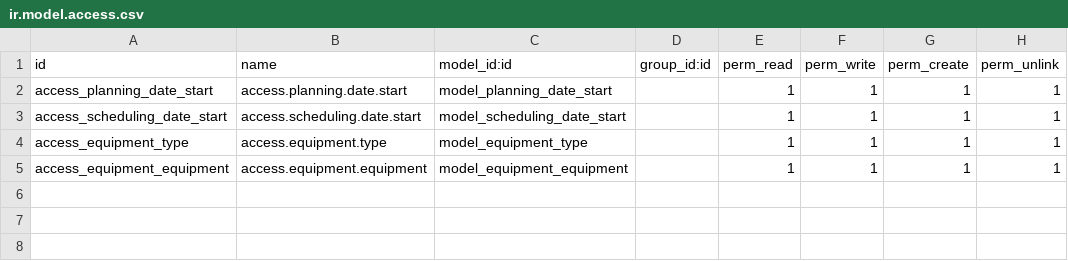
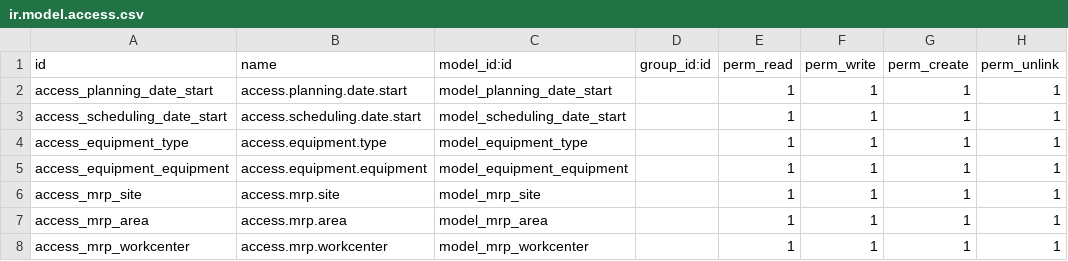
Before and after one commit to TrnToan/odoo-mrp, a CSV file: manufacturing_execution/security/ir.model.access.csv, drawn as a sheet; the diff names each change by its address in the sheet, - before the commit and + after, or states it on an @@ line.

```diff
--- a/manufacturing_execution/security/ir.model.access.csv
+++ b/manufacturing_execution/security/ir.model.access.csv
+row 6: access_mrp_site | access.mrp.site | model_mrp_site |  | 1 | 1 | 1 | 1
+row 7: access_mrp_area | access.mrp.area | model_mrp_area |  | 1 | 1 | 1 | 1
+row 8: access_mrp_workcenter | access.mrp.workcenter | model_mrp_workcenter |  | 1 | 1 | 1 | 1
```
Also changed, not shown: 6 other files.
